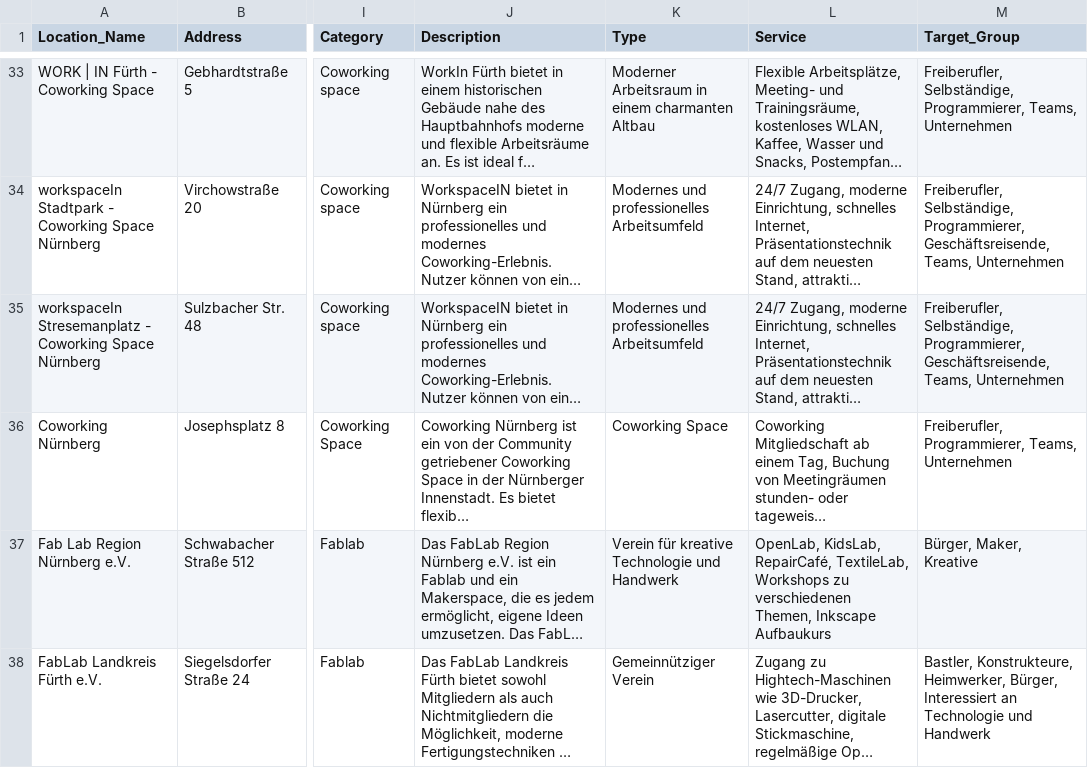
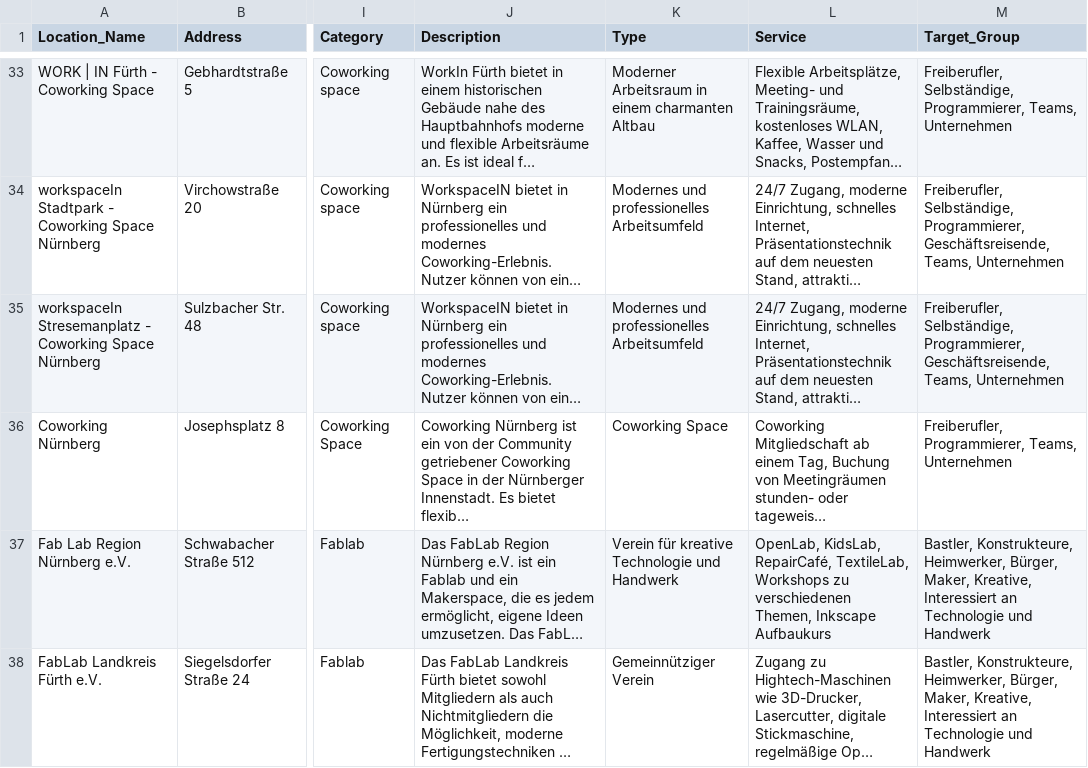
Before and after one commit to mttno1/UrbanInnovationMap, a CSV file: innovationSpaces.csv, drawn as a sheet; only a part is shown, gaps mark what is left out; long unchanged cells end in …; the diff covers the shown part only; the diff names each change by its address in the sheet, - before the commit and + after, or states it on an @@ line.

Commit message:
Add files via upload

```diff
--- a/innovationSpaces.csv
+++ b/innovationSpaces.csv
-M37 (Target_Group): Bürger, Maker, Kreative
+M37 (Target_Group): Bastler, Konstrukteure, Heimwerker, Bürger, Maker, Kreative, Interessiert an Technologie und Handwerk
-M38 (Target_Group): …Heimwerker, Bürger, Interessiert an…
+M38 (Target_Group): …Heimwerker, Bürger, Maker, Kreative, Interessiert an…
```
Also changed, not shown: 2 edited cells elsewhere in this file.
